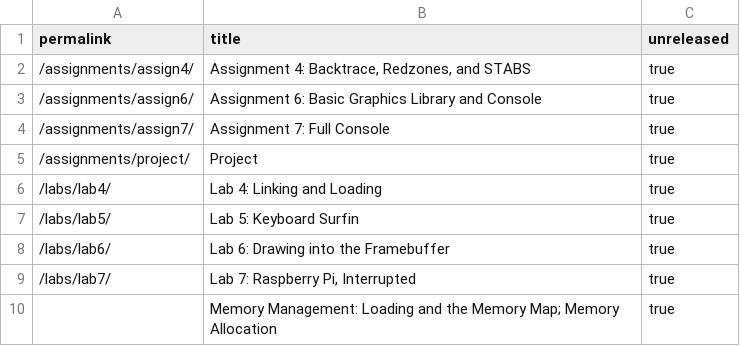
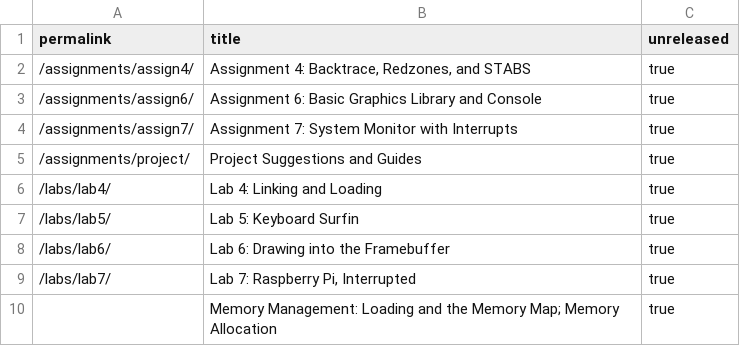
Before and after one commit to PorscheFanboy/cs107e.github.io, a CSV file: _data/unreleased.csv, drawn as a sheet.

```diff
--- a/_data/unreleased.csv
+++ b/_data/unreleased.csv
@@ -3,4 +3,4 @@ permalink,title,unreleased
 "/assignments/assign6/","Assignment 6: Basic Graphics Library and Console",true
-"/assignments/assign7/","Assignment 7: Full Console",true
-"/assignments/project/","Project",true
+"/assignments/assign7/","Assignment 7: System Monitor with Interrupts",true
+"/assignments/project/","Project Suggestions and Guides",true
 "/labs/lab4/","Lab 4: Linking and Loading",true
```
Also changed, not shown: 1 other file.
